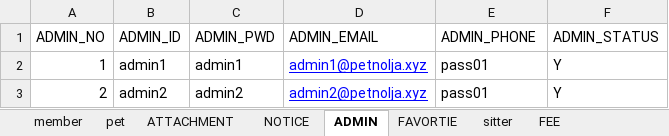
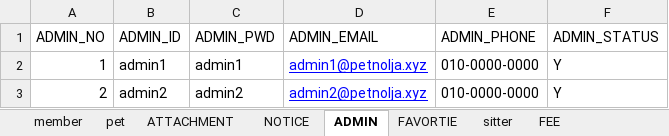
Before and after one commit to naldPark/petnolja, an Excel workbook: Petnolja/펫놀자_유저_DB.xlsx, sheet ADMIN, drawn as a sheet; values as stored, in another font and other column widths than the file's, no borders; the diff names each change by its address in the sheet, - before the commit and + after, or states it on an @@ line.

```diff
--- a/Petnolja/펫놀자_유저_DB.xlsx (sheet ADMIN)
+++ b/Petnolja/펫놀자_유저_DB.xlsx (sheet ADMIN)
-E2:E3 (ADMIN_PHONE): pass01
+E2:E3 (ADMIN_PHONE): 010-0000-0000
```
Also changed, not shown: sheet qna, sheet review, sheet NOTICE, sheet member, formulas that keep their value, 9 other files.
